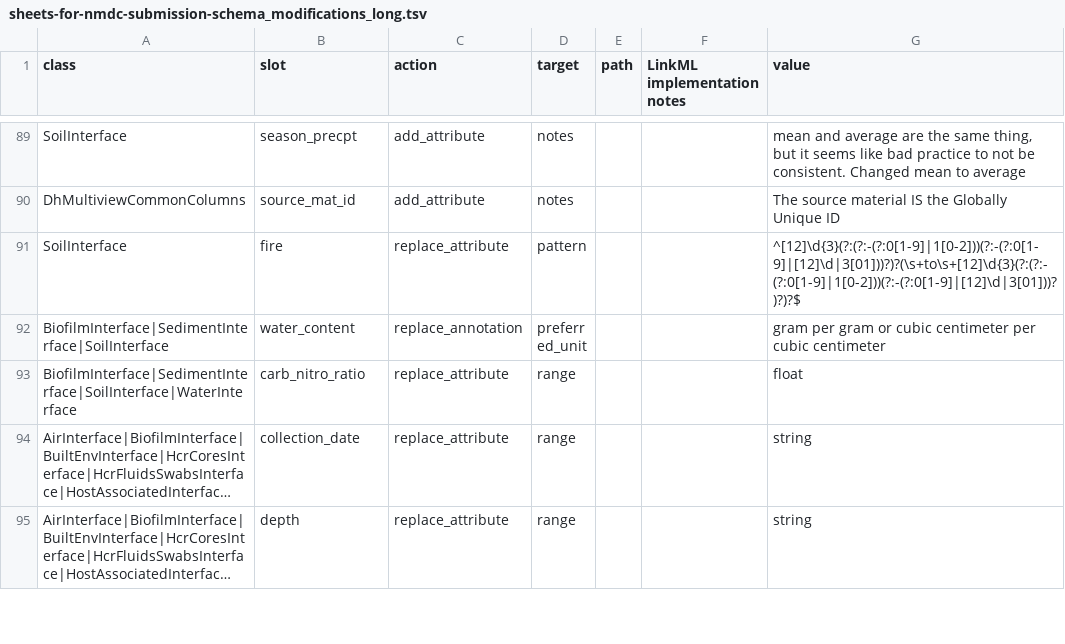
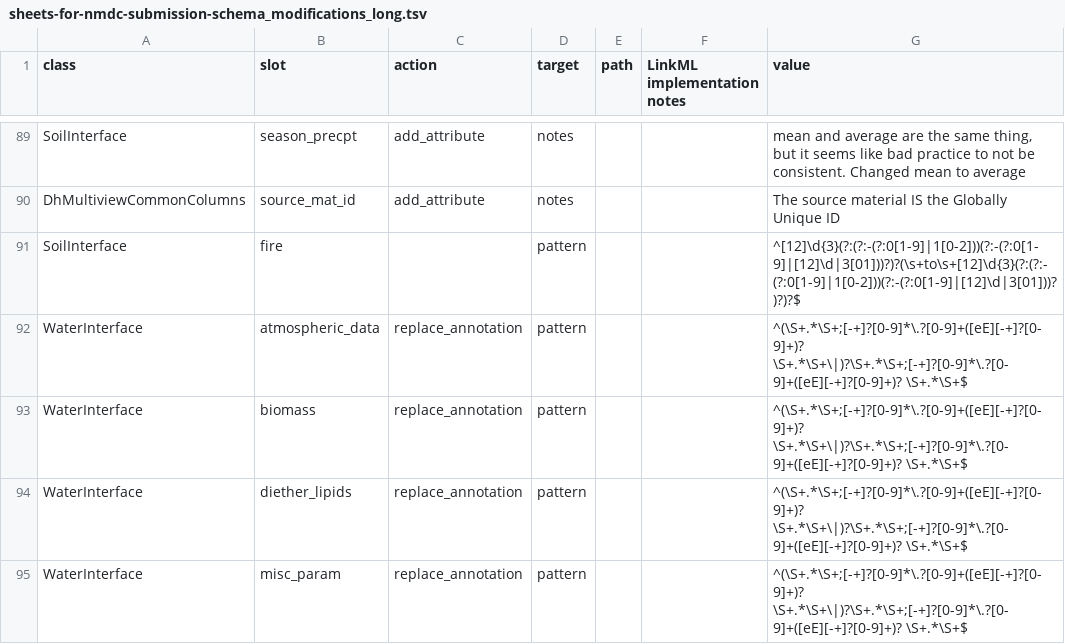
Before and after one commit to microbiomedata/submission-schema, a TSV file: sheets_and_friends/tsv_in/sheets-for-nmdc-submission-schema_modifications_long.tsv, drawn as a sheet; only a part is shown, gaps mark what is left out; the shorter side is filled out with more unchanged rows; long unchanged cells end in …; the diff covers the shown part only.

```diff
--- a/sheets_and_friends/tsv_in/sheets-for-nmdc-submission-schema_modifications_long.tsv
+++ b/sheets_and_friends/tsv_in/sheets-for-nmdc-submission-schema_modifications_long.tsv
@@ -90,2 +90,6 @@ SoilInterface	season_precpt	add_attribute	notes			mean and average are the same
 DhMultiviewCommonColumns	source_mat_id	add_attribute	notes			The source material IS the Globally Unique ID
-SoilInterface	fire	replace_attribute	pattern			^[12]\d{3}(?:(?:-(?:0[1-9]|1[0-2]))(?:-(?:0[1-9]|[12]\d|3[01]))?)?(\s+to\s+[12]\d{3}(?:(?:-(?:0[1-9]|1[0-2]))(?:-(?:0[1-9]|[12]\d|3[01]))?)?)?$
+SoilInterface	fire		pattern			^[12]\d{3}(?:(?:-(?:0[1-9]|1[0-2]))(?:-(?:0[1-9]|[12]\d|3[01]))?)?(\s+to\s+[12]\d{3}(?:(?:-(?:0[1-9]|1[0-2]))(?:-(?:0[1-9]|[12]\d|3[01]))?)?)?$
+WaterInterface	atmospheric_data	replace_annotation	pattern			^(\S+.*\S+;[-+]?[0-9]*\.?[0-9]+([eE][-+]?[0-9]+)? \S+.*\S+\|)?\S+.*\S+;[-+]?[0-9]*\.?[0-9]+([eE][-+]?[0-9]+)? \S+.*\S+$
+WaterInterface	biomass	replace_annotation	pattern			^(\S+.*\S+;[-+]?[0-9]*\.?[0-9]+([eE][-+]?[0-9]+)? \S+.*\S+\|)?\S+.*\S+;[-+]?[0-9]*\.?[0-9]+([eE][-+]?[0-9]+)? \S+.*\S+$
+WaterInterface	diether_lipids	replace_annotation	pattern			^(\S+.*\S+;[-+]?[0-9]*\.?[0-9]+([eE][-+]?[0-9]+)? \S+.*\S+\|)?\S+.*\S+;[-+]?[0-9]*\.?[0-9]+([eE][-+]?[0-9]+)? \S+.*\S+$
+WaterInterface	misc_param	replace_annotation	pattern			^(\S+.*\S+;[-+]?[0-9]*\.?[0-9]+([eE][-+]?[0-9]+)? \S+.*\S+\|)?\S+.*\S+;[-+]?[0-9]*\.?[0-9]+([eE][-+]?[0-9]+)? \S+.*\S+$
```
Also changed, not shown: 14 added rows and 37 edited cells elsewhere in this file, sheets_and_friends/tsv_in/sheets-for-nmdc-submission-schema_validation_converter.tsv, 34 other files.
